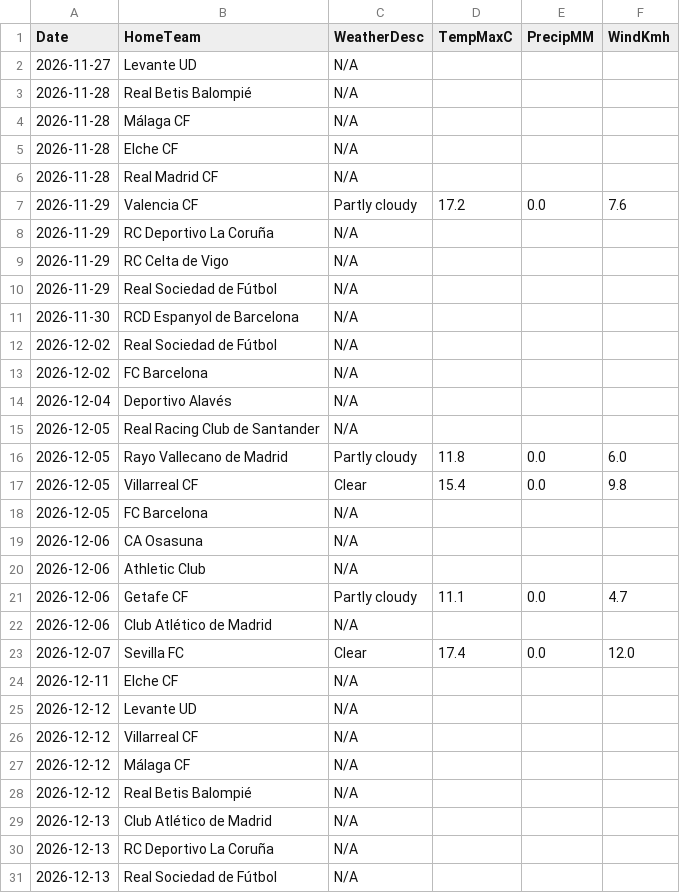
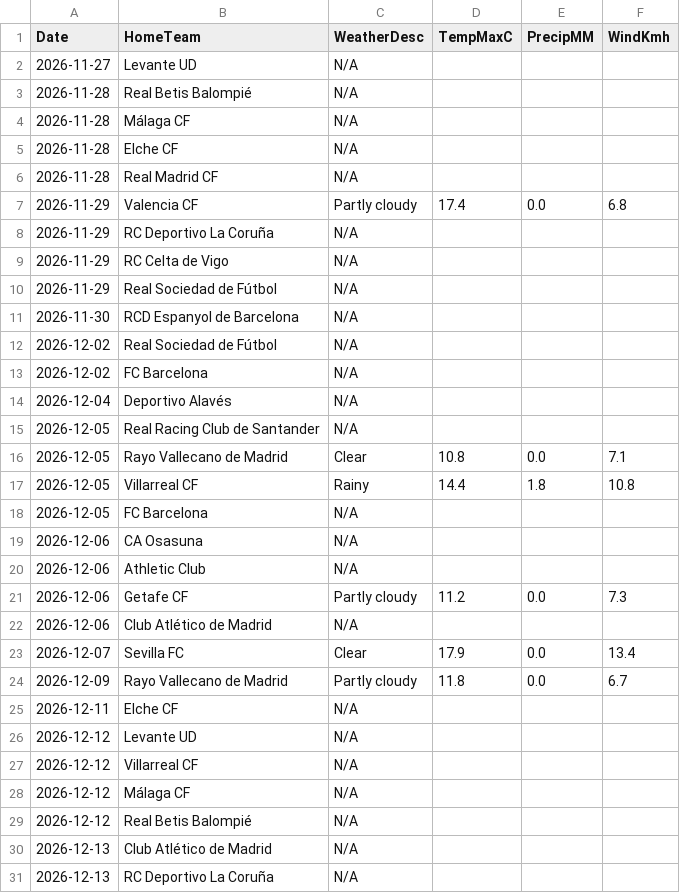
Before and after one commit to gmalbert/la-liga, a CSV file: data_files/raw/match_weather.csv, drawn as a sheet; only a part is shown; the shorter side is filled out with more unchanged rows.

```diff
--- a/data_files/raw/match_weather.csv
+++ b/data_files/raw/match_weather.csv
@@ -6,3 +6,3 @@ Date,HomeTeam,WeatherDesc,TempMaxC,PrecipMM,WindKmh
 2026-11-28,Real Madrid CF,N/A,,,
-2026-11-29,Valencia CF,Partly cloudy,17.2,0.0,7.6
+2026-11-29,Valencia CF,Partly cloudy,17.4,0.0,6.8
 2026-11-29,RC Deportivo La Coruña,N/A,,,
@@ -15,4 +15,4 @@ Date,HomeTeam,WeatherDesc,TempMaxC,PrecipMM,WindKmh
 2026-12-05,Real Racing Club de Santander,N/A,,,
-2026-12-05,Rayo Vallecano de Madrid,Partly cloudy,11.8,0.0,6.0
-2026-12-05,Villarreal CF,Clear,15.4,0.0,9.8
+2026-12-05,Rayo Vallecano de Madrid,Clear,10.8,0.0,7.1
+2026-12-05,Villarreal CF,Rainy,14.4,1.8,10.8
 2026-12-05,FC Barcelona,N/A,,,
@@ -20,5 +20,6 @@ Date,HomeTeam,WeatherDesc,TempMaxC,PrecipMM,WindKmh
 2026-12-06,Athletic Club,N/A,,,
-2026-12-06,Getafe CF,Partly cloudy,11.1,0.0,4.7
+2026-12-06,Getafe CF,Partly cloudy,11.2,0.0,7.3
 2026-12-06,Club Atlético de Madrid,N/A,,,
-2026-12-07,Sevilla FC,Clear,17.4,0.0,12.0
+2026-12-07,Sevilla FC,Clear,17.9,0.0,13.4
+2026-12-09,Rayo Vallecano de Madrid,Partly cloudy,11.8,0.0,6.7
 2026-12-11,Elche CF,N/A,,,
```
Also changed, not shown: data_files/predictions_log.csv, data_files/raw/odds.csv, 5 other files.
